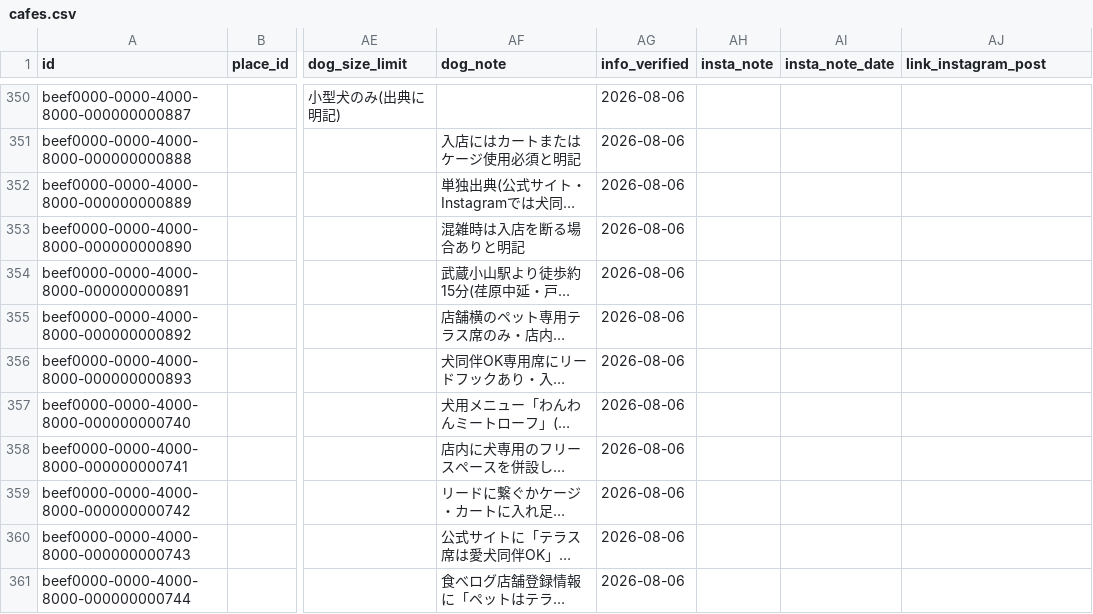
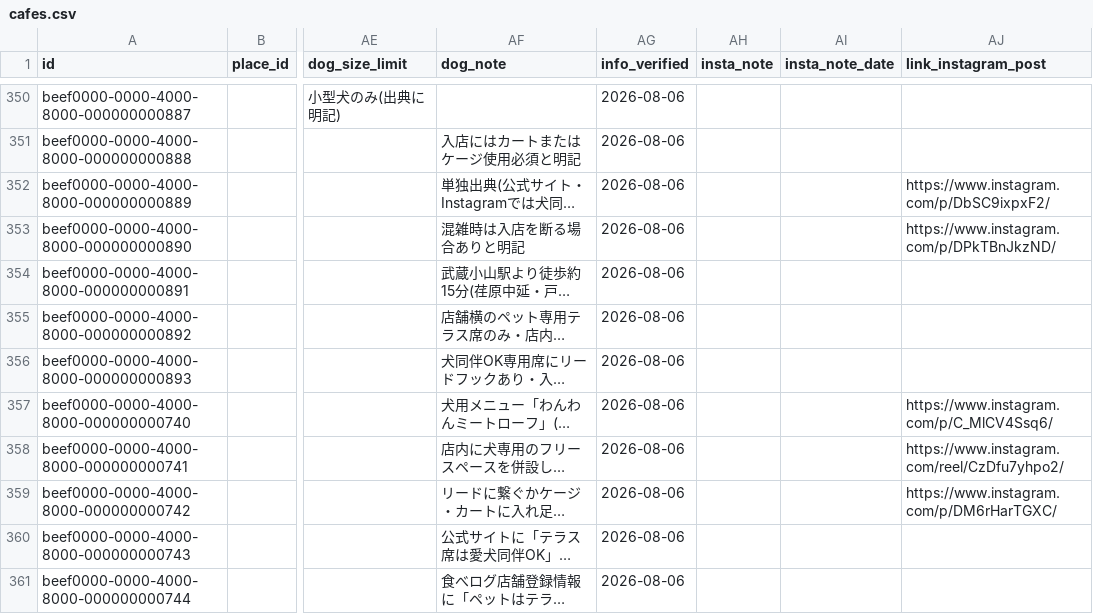
Before and after one commit to changch223/puppy-with-cafe, a CSV file: data/master/cafes.csv, drawn as a sheet; only a part is shown, gaps mark what is left out; long unchanged cells end in …; the diff covers the shown part only; the diff names each change by its address in the sheet, - before the commit and + after, or states it on an @@ line.

```diff
--- a/data/master/cafes.csv
+++ b/data/master/cafes.csv
-AJ352 (link_instagram_post): (empty)
+AJ352 (link_instagram_post): https://www.instagram.com/p/DbSC9ixpxF2/
-AJ353 (link_instagram_post): (empty)
+AJ353 (link_instagram_post): https://www.instagram.com/p/DPkTBnJkzND/
-AJ357 (link_instagram_post): (empty)
+AJ357 (link_instagram_post): https://www.instagram.com/p/C_MlCV4Ssq6/
-AJ358 (link_instagram_post): (empty)
+AJ358 (link_instagram_post): https://www.instagram.com/reel/CzDfu7yhpo2/
-AJ359 (link_instagram_post): (empty)
+AJ359 (link_instagram_post): https://www.instagram.com/p/DM6rHarTGXC/
```
Also changed, not shown: 51 edited cells elsewhere in this file, 4 other files.
